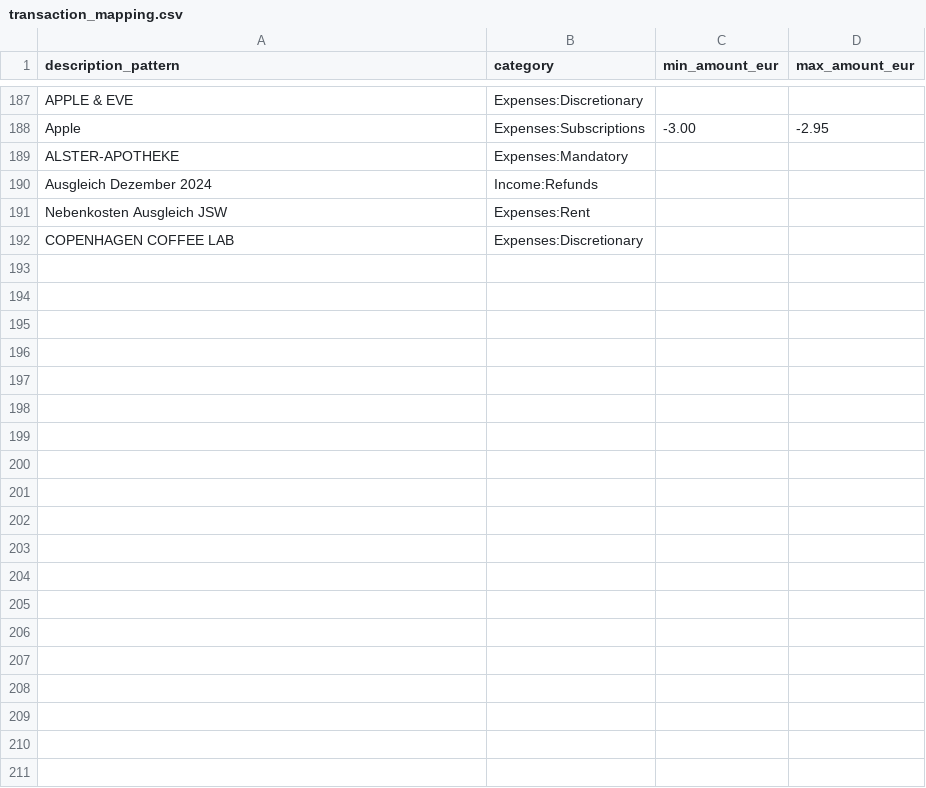
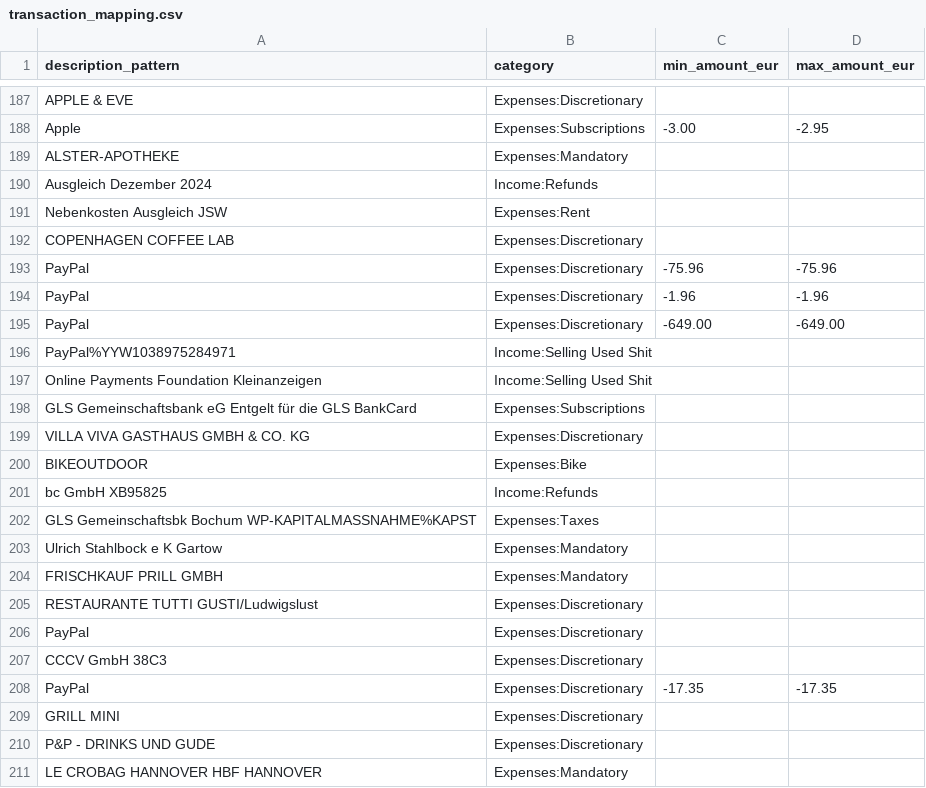
Before and after one commit to stefankeidel/accounting, a CSV file: dbt/seeds/transaction_mapping.csv, drawn as a sheet; only a part is shown, gaps mark what is left out; the diff covers the shown part only; the diff names each change by its address in the sheet, - before the commit and + after, or states it on an @@ line.

Commit message:
More mapping

```diff
--- a/dbt/seeds/transaction_mapping.csv
+++ b/dbt/seeds/transaction_mapping.csv
+row 193: PayPal | Expenses:Discretionary | -75.96 | -75.96
+row 194: PayPal | Expenses:Discretionary | -1.96 | -1.96
+row 195: PayPal | Expenses:Discretionary | -649.00 | -649.00
+row 196: PayPal%YYW1038975284971 | Income:Selling Used Shit
+row 197: Online Payments Foundation Kleinanzeigen | Income:Selling Used Shit
+row 198: GLS Gemeinschaftsbank eG Entgelt für die GLS BankCard | Expenses:Subscriptions
+row 199: VILLA VIVA GASTHAUS GMBH & CO. KG | Expenses:Discretionary
+row 200: BIKEOUTDOOR | Expenses:Bike
+row 201: bc GmbH XB95825 | Income:Refunds
+row 202: GLS Gemeinschaftsbk Bochum WP-KAPITALMASSNAHME%KAPST | Expenses:Taxes
+row 203: Ulrich Stahlbock e K Gartow | Expenses:Mandatory
+row 204: FRISCHKAUF PRILL GMBH | Expenses:Mandatory
+row 205: RESTAURANTE TUTTI GUSTI/Ludwigslust | Expenses:Discretionary
+row 206: PayPal | Expenses:Discretionary
+row 207: CCCV GmbH 38C3 | Expenses:Discretionary
+row 208: PayPal | Expenses:Discretionary | -17.35 | -17.35
+row 209: GRILL MINI | Expenses:Discretionary
+row 210: P&P - DRINKS UND GUDE | Expenses:Discretionary
+row 211: LE CROBAG HANNOVER HBF HANNOVER | Expenses:Mandatory
```
Also changed, not shown: 37 added rows elsewhere in this file.
